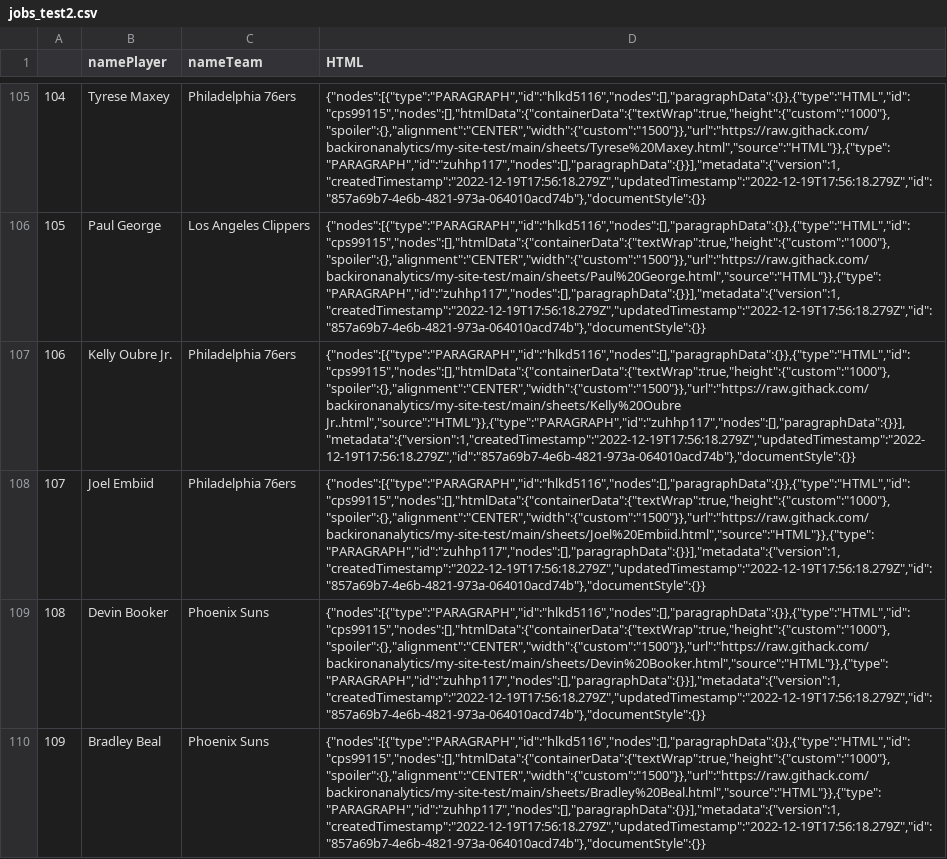
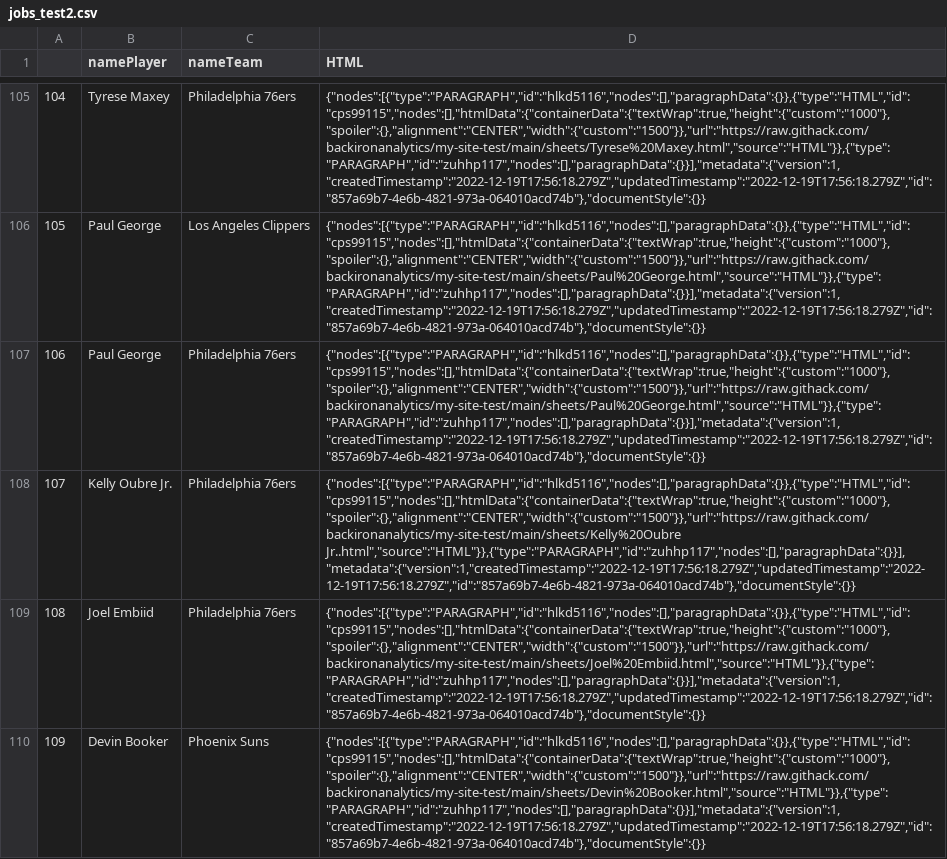
Before and after one commit to backironanalytics/my-site-test, a CSV file: jobs_test2.csv, drawn as a sheet; only a part is shown, gaps mark what is left out; the shorter side is filled out with more unchanged rows; addresses are those after the commit; the diff names each change by its address in the sheet, - before the commit and + after, or states it on an @@ line.

```diff
--- a/jobs_test2.csv
+++ b/jobs_test2.csv
+row 107: 106 | Paul George | Philadelphia 76ers | {"nodes":[{"type":"PARAGRAPH","id":"hlkd5116","nodes":[],"paragraphData":{}},{"type":"HTML","id":"cps99115","nodes":[],"htmlData":{"containerData":{"textWrap":true,"height":{"custom":"1000"},"spoiler":{},"alignment":"CENTER","width":{"custom":"1500"}},"url":"https://raw.githack.com/backironanalytics/my-site-test/main/sheets/Paul%20George.html","source":"HTML"}},{"type":"PARAGRAPH","id":"zuhhp117","nodes":[],"paragraphData":{}}],"metadata":{"version":1,"createdTimestamp":"2022-12-19T17:56:18.279Z","updatedTimestamp":"2022-12-19T17:56:18.279Z","id":"857a69b7-4e6b-4821-973a-064010acd74b"},"documentStyle":{}}
@@ column A renumbered from row 108 down @@
```
Also changed, not shown: 21 other files.
